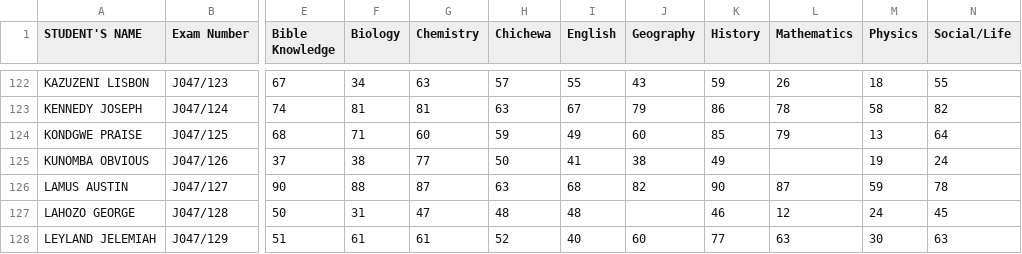
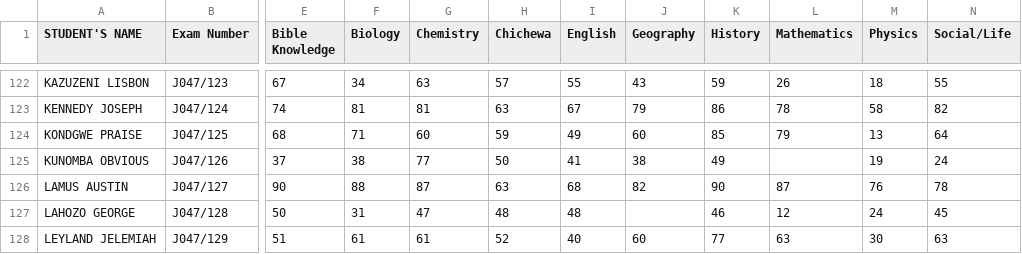
Before and after one commit to magawass/m, a CSV file: form1.csv, drawn as a sheet; only a part is shown, gaps mark what is left out; the diff names each change by its address in the sheet, - before the commit and + after, or states it on an @@ line.

Commit message:
Update: form1 - Physics (2/17/2026, 3:36:53 PM)

```diff
--- a/form1.csv
+++ b/form1.csv
-M126 (Physics): 59
+M126 (Physics): 76
```
